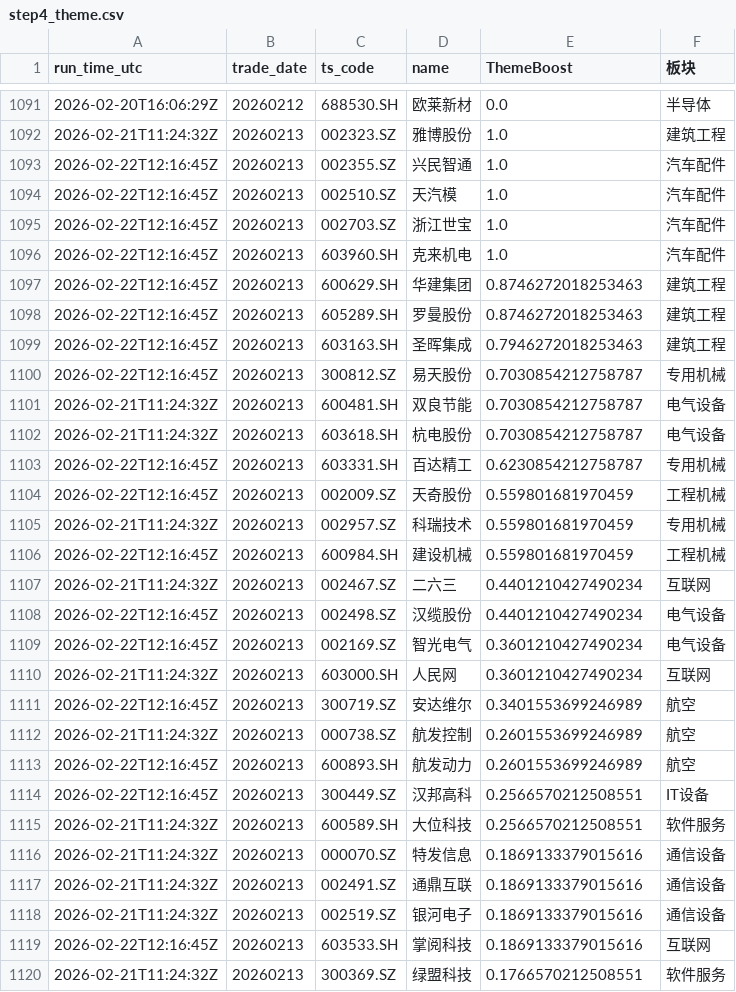
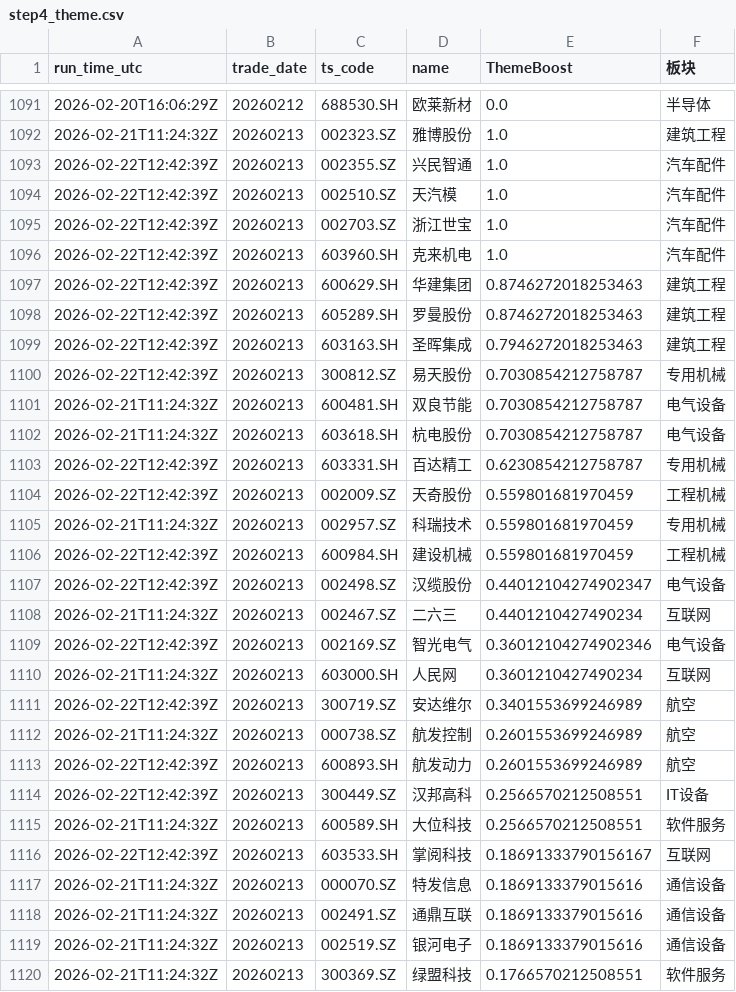
Before and after one commit to njedu2023-prog/a-top10, a CSV file: outputs/learning/step4_theme.csv, drawn as a sheet; only a part is shown, gaps mark what is left out; the diff covers the shown part only.

```diff
--- a/outputs/learning/step4_theme.csv
+++ b/outputs/learning/step4_theme.csv
@@ -1092,25 +1092,26 @@ run_time_utc,trade_date,ts_code,name,ThemeBoost,板块
 2026-02-21T11:24:32Z,20260213,002323.SZ,雅博股份,1.0,建筑工程
-2026-02-22T12:16:45Z,20260213,002355.SZ,兴民智通,1.0,汽车配件
-2026-02-22T12:16:45Z,20260213,002510.SZ,天汽模,1.0,汽车配件
-2026-02-22T12:16:45Z,20260213,002703.SZ,浙江世宝,1.0,汽车配件
-2026-02-22T12:16:45Z,20260213,603960.SH,克来机电,1.0,汽车配件
-2026-02-22T12:16:45Z,20260213,600629.SH,华建集团,0.8746272018253463,建筑工程
-2026-02-22T12:16:45Z,20260213,605289.SH,罗曼股份,0.8746272018253463,建筑工程
-2026-02-22T12:16:45Z,20260213,603163.SH,圣晖集成,0.7946272018253463,建筑工程
-2026-02-22T12:16:45Z,20260213,300812.SZ,易天股份,0.7030854212758787,专用机械
+2026-02-22T12:42:39Z,20260213,002355.SZ,兴民智通,1.0,汽车配件
+2026-02-22T12:42:39Z,20260213,002510.SZ,天汽模,1.0,汽车配件
+2026-02-22T12:42:39Z,20260213,002703.SZ,浙江世宝,1.0,汽车配件
+2026-02-22T12:42:39Z,20260213,603960.SH,克来机电,1.0,汽车配件
+2026-02-22T12:42:39Z,20260213,600629.SH,华建集团,0.8746272018253463,建筑工程
+2026-02-22T12:42:39Z,20260213,605289.SH,罗曼股份,0.8746272018253463,建筑工程
+2026-02-22T12:42:39Z,20260213,603163.SH,圣晖集成,0.7946272018253463,建筑工程
+2026-02-22T12:42:39Z,20260213,300812.SZ,易天股份,0.7030854212758787,专用机械
 2026-02-21T11:24:32Z,20260213,600481.SH,双良节能,0.7030854212758787,电气设备
 2026-02-21T11:24:32Z,20260213,603618.SH,杭电股份,0.7030854212758787,电气设备
-2026-02-22T12:16:45Z,20260213,603331.SH,百达精工,0.6230854212758787,专用机械
-2026-02-22T12:16:45Z,20260213,002009.SZ,天奇股份,0.559801681970459,工程机械
+2026-02-22T12:42:39Z,20260213,603331.SH,百达精工,0.6230854212758787,专用机械
+2026-02-22T12:42:39Z,20260213,002009.SZ,天奇股份,0.559801681970459,工程机械
 2026-02-21T11:24:32Z,20260213,002957.SZ,科瑞技术,0.559801681970459,专用机械
-2026-02-22T12:16:45Z,20260213,600984.SH,建设机械,0.559801681970459,工程机械
+2026-02-22T12:42:39Z,20260213,600984.SH,建设机械,0.559801681970459,工程机械
+2026-02-22T12:42:39Z,20260213,002498.SZ,汉缆股份,0.44012104274902347,电气设备
 2026-02-21T11:24:32Z,20260213,002467.SZ,二六三,0.4401210427490234,互联网
-2026-02-22T12:16:45Z,20260213,002498.SZ,汉缆股份,0.4401210427490234,电气设备
-2026-02-22T12:16:45Z,20260213,002169.SZ,智光电气,0.3601210427490234,电气设备
+2026-02-22T12:42:39Z,20260213,002169.SZ,智光电气,0.36012104274902346,电气设备
 2026-02-21T11:24:32Z,20260213,603000.SH,人民网,0.3601210427490234,互联网
-2026-02-22T12:16:45Z,20260213,300719.SZ,安达维尔,0.3401553699246989,航空
+2026-02-22T12:42:39Z,20260213,300719.SZ,安达维尔,0.3401553699246989,航空
 2026-02-21T11:24:32Z,20260213,000738.SZ,航发控制,0.2601553699246989,航空
-2026-02-22T12:16:45Z,20260213,600893.SH,航发动力,0.2601553699246989,航空
-2026-02-22T12:16:45Z,20260213,300449.SZ,汉邦高科,0.2566570212508551,IT设备
+2026-02-22T12:42:39Z,20260213,600893.SH,航发动力,0.2601553699246989,航空
+2026-02-22T12:42:39Z,20260213,300449.SZ,汉邦高科,0.2566570212508551,IT设备
 2026-02-21T11:24:32Z,20260213,600589.SH,大位科技,0.2566570212508551,软件服务
+2026-02-22T12:42:39Z,20260213,603533.SH,掌阅科技,0.18691333790156167,互联网
 2026-02-21T11:24:32Z,20260213,000070.SZ,特发信息,0.1869133379015616,通信设备
@@ -1118,3 +1119,2 @@ run_time_utc,trade_date,ts_code,name,ThemeBoost,板块
 2026-02-21T11:24:32Z,20260213,002519.SZ,银河电子,0.1869133379015616,通信设备
-2026-02-22T12:16:45Z,20260213,603533.SH,掌阅科技,0.1869133379015616,互联网
 2026-02-21T11:24:32Z,20260213,300369.SZ,绿盟科技,0.1766570212508551,软件服务
```
Also changed, not shown: 21 edited cells elsewhere in this file, outputs/learning/feature_history.csv, 8 other files.
